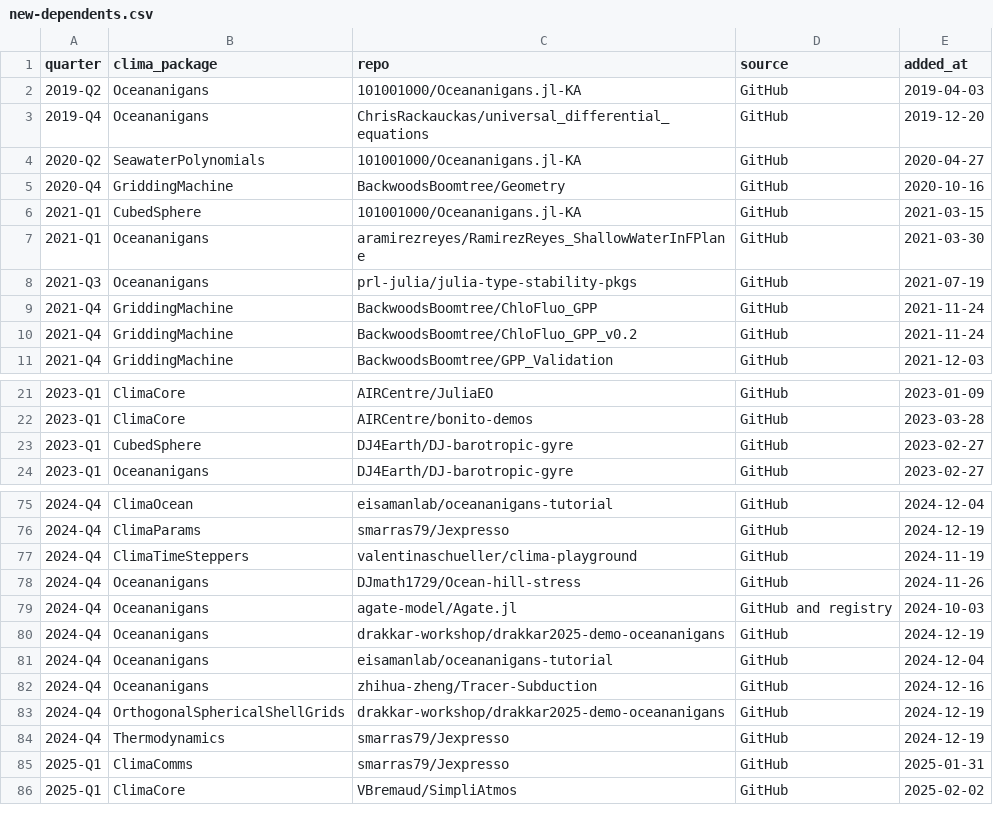
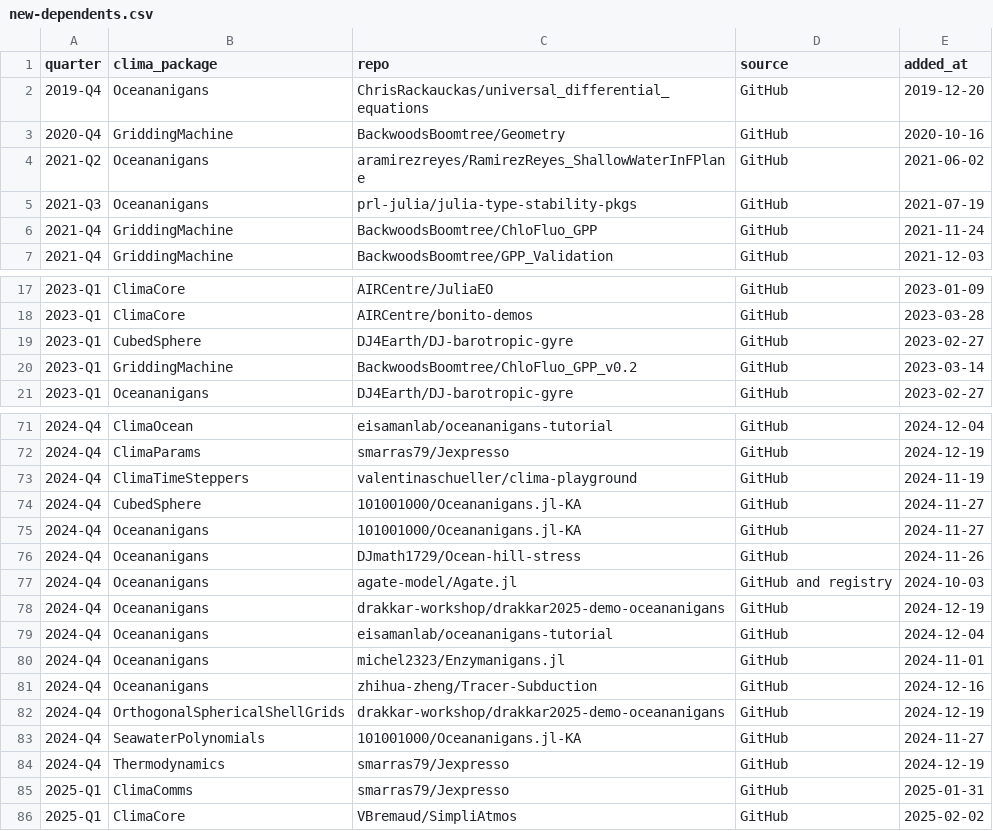
Before and after one commit to petebachant/clima-perf, a CSV file: results/new-dependents.csv, drawn as a sheet; only a part is shown, gaps mark what is left out; the diff covers the shown part only.

```diff
--- a/results/new-dependents.csv
+++ b/results/new-dependents.csv
@@ -1,11 +1,7 @@
 quarter,clima_package,repo,source,added_at
-2019-Q2,Oceananigans,101001000/Oceananigans.jl-KA,GitHub,2019-04-03
 2019-Q4,Oceananigans,ChrisRackauckas/universal_differential_equations,GitHub,2019-12-20
-2020-Q2,SeawaterPolynomials,101001000/Oceananigans.jl-KA,GitHub,2020-04-27
 2020-Q4,GriddingMachine,BackwoodsBoomtree/Geometry,GitHub,2020-10-16
-2021-Q1,CubedSphere,101001000/Oceananigans.jl-KA,GitHub,2021-03-15
-2021-Q1,Oceananigans,aramirezreyes/RamirezReyes_ShallowWaterInFPlane,GitHub,2021-03-30
+2021-Q2,Oceananigans,aramirezreyes/RamirezReyes_ShallowWaterInFPlane,GitHub,2021-06-02
 2021-Q3,Oceananigans,prl-julia/julia-type-stability-pkgs,GitHub,2021-07-19
 2021-Q4,GriddingMachine,BackwoodsBoomtree/ChloFluo_GPP,GitHub,2021-11-24
-2021-Q4,GriddingMachine,BackwoodsBoomtree/ChloFluo_GPP_v0.2,GitHub,2021-11-24
 2021-Q4,GriddingMachine,BackwoodsBoomtree/GPP_Validation,GitHub,2021-12-03
@@ -23,2 +19,3 @@ quarter,clima_package,repo,source,added_at
 2023-Q1,CubedSphere,DJ4Earth/DJ-barotropic-gyre,GitHub,2023-02-27
+2023-Q1,GriddingMachine,BackwoodsBoomtree/ChloFluo_GPP_v0.2,GitHub,2023-03-14
 2023-Q1,Oceananigans,DJ4Earth/DJ-barotropic-gyre,GitHub,2023-02-27
@@ -77,2 +73,4 @@ quarter,clima_package,repo,source,added_at
 2024-Q4,ClimaTimeSteppers,valentinaschueller/clima-playground,GitHub,2024-11-19
+2024-Q4,CubedSphere,101001000/Oceananigans.jl-KA,GitHub,2024-11-27
+2024-Q4,Oceananigans,101001000/Oceananigans.jl-KA,GitHub,2024-11-27
 2024-Q4,Oceananigans,DJmath1729/Ocean-hill-stress,GitHub,2024-11-26
@@ -81,4 +79,6 @@ quarter,clima_package,repo,source,added_at
 2024-Q4,Oceananigans,eisamanlab/oceananigans-tutorial,GitHub,2024-12-04
+2024-Q4,Oceananigans,michel2323/Enzymanigans.jl,GitHub,2024-11-01
 2024-Q4,Oceananigans,zhihua-zheng/Tracer-Subduction,GitHub,2024-12-16
 2024-Q4,OrthogonalSphericalShellGrids,drakkar-workshop/drakkar2025-demo-oceananigans,GitHub,2024-12-19
+2024-Q4,SeawaterPolynomials,101001000/Oceananigans.jl-KA,GitHub,2024-11-27
 2024-Q4,Thermodynamics,smarras79/Jexpresso,GitHub,2024-12-19
```
Also changed, not shown: 1 added row, 2 removed rows and 5 edited cells elsewhere in this file, results/external-adopters.csv, 8 other files.
